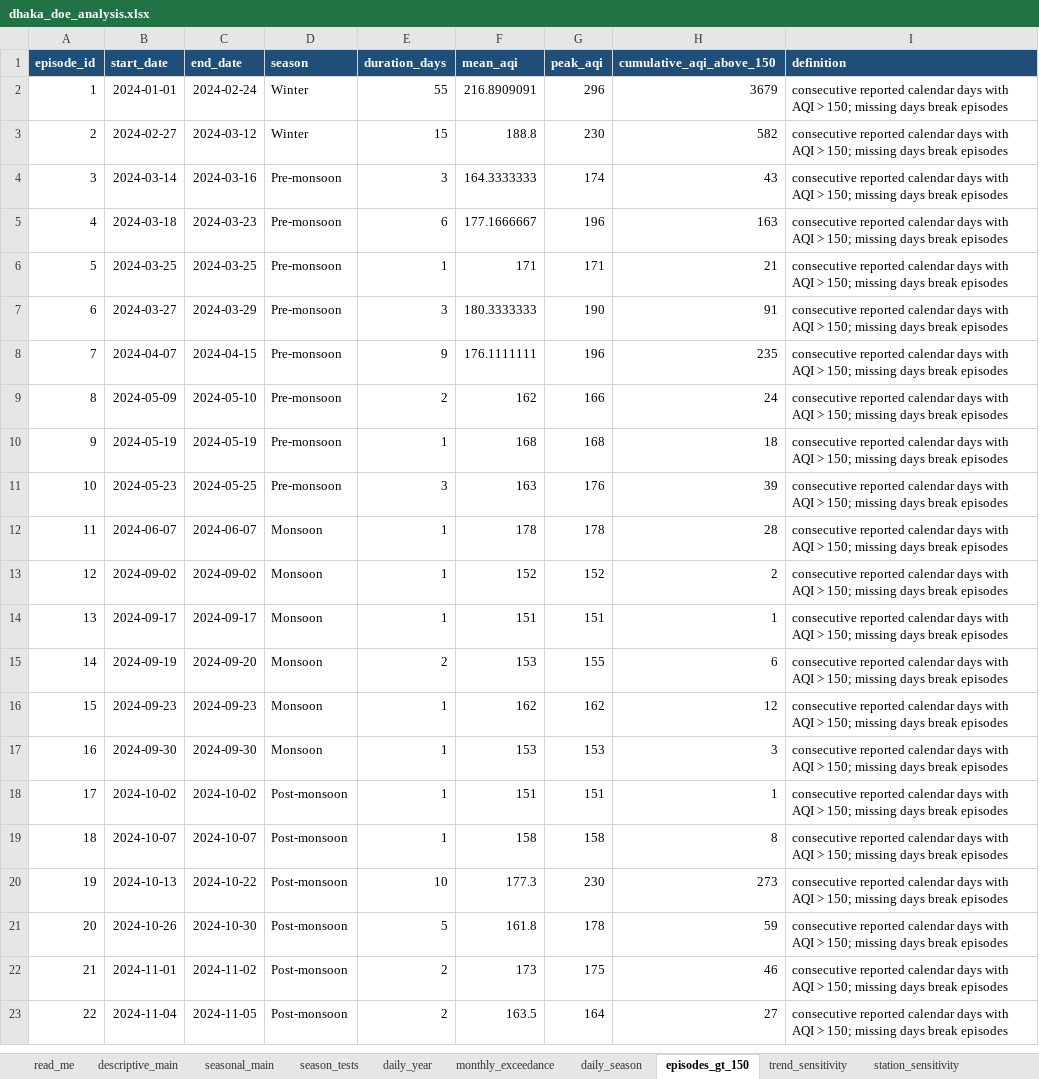
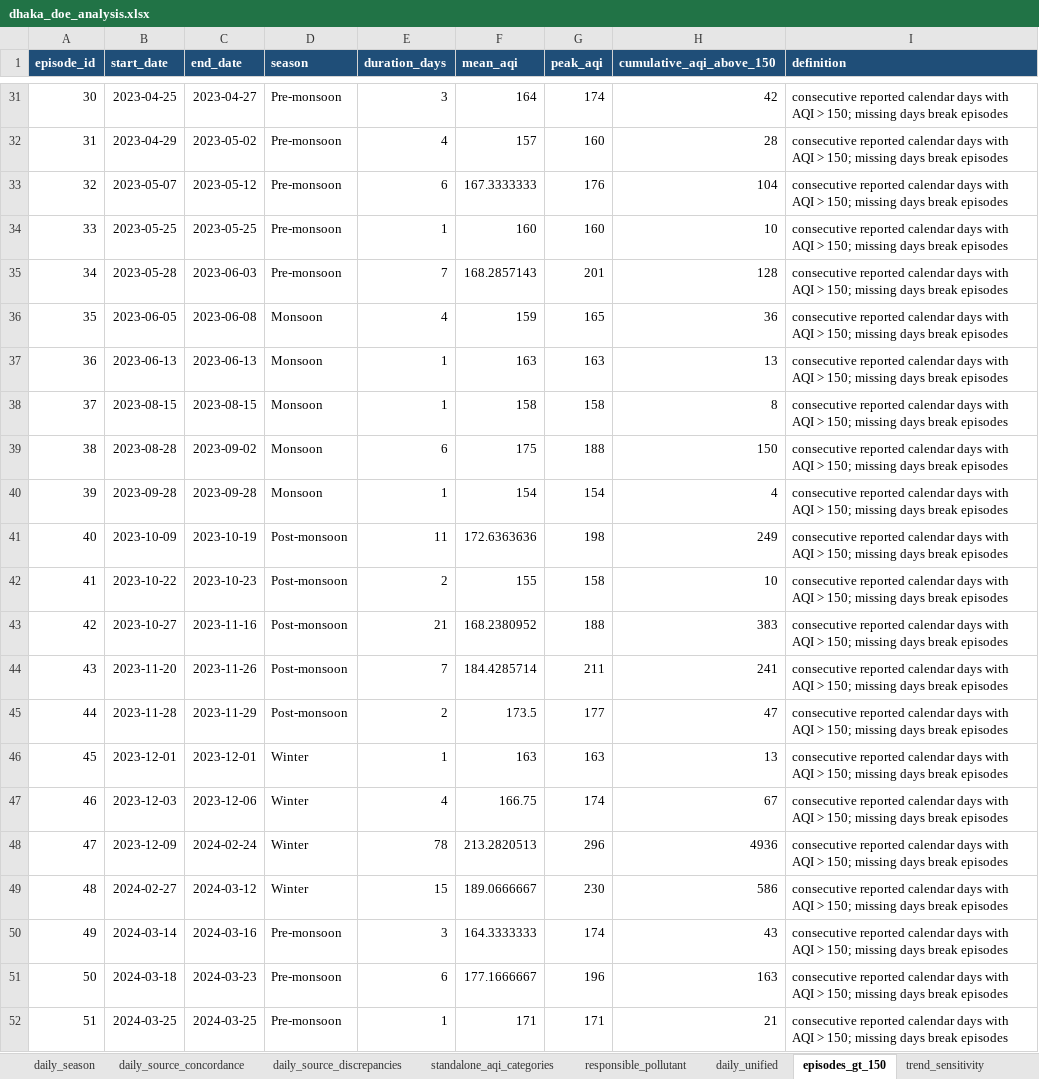
Before and after one commit to awnonbhowmik/dhaka-aqi, an Excel workbook: analysis/dhaka_doe_analysis.xlsx, sheet episodes_gt_150, drawn as a sheet; only a part is shown, gaps mark what is left out; the shorter side is filled out with more unchanged rows; values as stored, in another font and other column widths than the file's, no borders; addresses are those after the commit; the diff covers the shown part only; the diff names each change by its address in the sheet, - before the commit and + after, or states it on an @@ line.

Commit message:
Expand Dhaka AQI research analysis and publication outputs
Integrate the full daily and monthly DoE evidence into a broader reproducible analysis with episode persistence, station heterogeneity, multi-pollutant structure, trend sensitivity, and carefully bounded demographic and forest context.

Regenerate the analysis workbook and eight publication figures; expand the manuscript to a 20-page, 35-reference research draft; add author details; simplify mathematical typography; and apply monochrome, justified Word-style formatting.

Strengthen acceptance coverage for the expanded outputs and bibliography, consolidate project documentation, and remove obsolete Markdown files that no longer serve the research workflow.

```diff
--- a/analysis/dhaka_doe_analysis.xlsx (sheet episodes_gt_150)
+++ b/analysis/dhaka_doe_analysis.xlsx (sheet episodes_gt_150)
+sheet tab: daily_source_concordance
+sheet tab: daily_source_discrepancies
+sheet tab: standalone_aqi_categories
+sheet tab: responsible_pollutant
+sheet tab: daily_unified
+row 31: 30 | 2023-04-25 | 2023-04-27 | Pre-monsoon | 3 | 164 | 174 | 42 | consecutive reported calendar days with AQI > 150; missing days break episodes
+row 32: 31 | 2023-04-29 | 2023-05-02 | Pre-monsoon | 4 | 157 | 160 | 28 | consecutive reported calendar days with AQI > 150; missing days break episodes
+row 33: 32 | 2023-05-07 | 2023-05-12 | Pre-monsoon | 6 | 167.3333333 | 176 | 104 | consecutive reported calendar days with AQI > 150; missing days break episodes
+row 34: 33 | 2023-05-25 | 2023-05-25 | Pre-monsoon | 1 | 160 | 160 | 10 | consecutive reported calendar days with AQI > 150; missing days break episodes
+row 35: 34 | 2023-05-28 | 2023-06-03 | Pre-monsoon | 7 | 168.2857143 | 201 | 128 | consecutive reported calendar days with AQI > 150; missing days break episodes
+row 36: 35 | 2023-06-05 | 2023-06-08 | Monsoon | 4 | 159 | 165 | 36 | consecutive reported calendar days with AQI > 150; missing days break episodes
+row 37: 36 | 2023-06-13 | 2023-06-13 | Monsoon | 1 | 163 | 163 | 13 | consecutive reported calendar days with AQI > 150; missing days break episodes
+row 38: 37 | 2023-08-15 | 2023-08-15 | Monsoon | 1 | 158 | 158 | 8 | consecutive reported calendar days with AQI > 150; missing days break episodes
+row 39: 38 | 2023-08-28 | 2023-09-02 | Monsoon | 6 | 175 | 188 | 150 | consecutive reported calendar days with AQI > 150; missing days break episodes
+row 40: 39 | 2023-09-28 | 2023-09-28 | Monsoon | 1 | 154 | 154 | 4 | consecutive reported calendar days with AQI > 150; missing days break episodes
+row 41: 40 | 2023-10-09 | 2023-10-19 | Post-monsoon | 11 | 172.6363636 | 198 | 249 | consecutive reported calendar days with AQI > 150; missing days break episodes
+row 42: 41 | 2023-10-22 | 2023-10-23 | Post-monsoon | 2 | 155 | 158 | 10 | consecutive reported calendar days with AQI > 150; missing days break episodes
+row 43: 42 | 2023-10-27 | 2023-11-16 | Post-monsoon | 21 | 168.2380952 | 188 | 383 | consecutive reported calendar days with AQI > 150; missing days break episodes
+row 44: 43 | 2023-11-20 | 2023-11-26 | Post-monsoon | 7 | 184.4285714 | 211 | 241 | consecutive reported calendar days with AQI > 150; missing days break episodes
+row 45: 44 | 2023-11-28 | 2023-11-29 | Post-monsoon | 2 | 173.5 | 177 | 47 | consecutive reported calendar days with AQI > 150; missing days break episodes
+row 46: 45 | 2023-12-01 | 2023-12-01 | Winter | 1 | 163 | 163 | 13 | consecutive reported calendar days with AQI > 150; missing days break episodes
+row 47: 46 | 2023-12-03 | 2023-12-06 | Winter | 4 | 166.75 | 174 | 67 | consecutive reported calendar days with AQI > 150; missing days break episodes
@@ column A (episode_id) renumbered between rows 48 and 88 @@
-B48 (start_date): 2024-01-01
+B48 (start_date): 2023-12-09
-E48 (duration_days): 55
+E48 (duration_days): 78
-F48 (mean_aqi): 216.8909091
+F48 (mean_aqi): 213.2820513
-H48 (cumulative_aqi_above_150): 3679
+H48 (cumulative_aqi_above_150): 4936
-F49 (mean_aqi): 188.8
+F49 (mean_aqi): 189.0666667
-H49 (cumulative_aqi_above_150): 582
+H49 (cumulative_aqi_above_150): 586
```
Also changed, not shown: 29 added rows, 1 removed row and 13 edited cells elsewhere in this sheet, sheet station_sensitivity, sheet monthly_exceedance, sheet trend_sensitivity, sheet daily_year, sheet daily_season, sheet seasonal_main, 3 more sheets, other sheet tabs, 20 other files.
